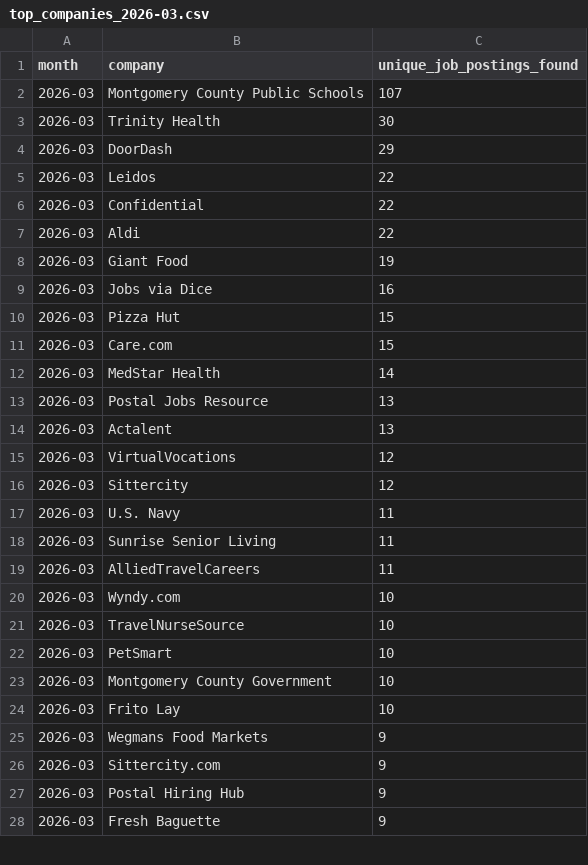
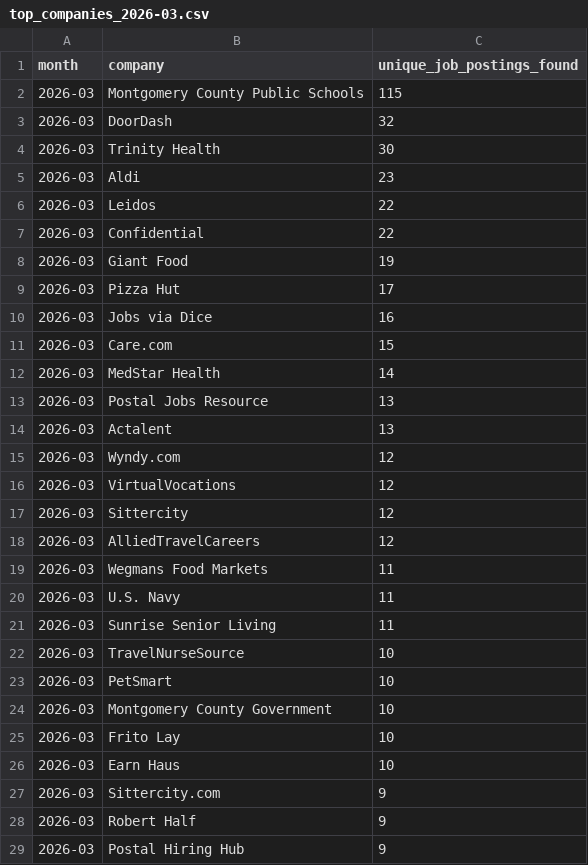
Before and after one commit to themeganerddddddd/MoCo-Hiring-Monitor, a CSV file: outputs/top_companies_2026-03.csv, drawn as a sheet; only a part is shown; the shorter side is filled out with more unchanged rows; the diff covers the shown part only.

```diff
--- a/outputs/top_companies_2026-03.csv
+++ b/outputs/top_companies_2026-03.csv
@@ -1,11 +1,11 @@
 month,company,unique_job_postings_found
-2026-03,Montgomery County Public Schools,107
+2026-03,Montgomery County Public Schools,115
+2026-03,DoorDash,32
 2026-03,Trinity Health,30
-2026-03,DoorDash,29
+2026-03,Aldi,23
 2026-03,Leidos,22
 2026-03,Confidential,22
-2026-03,Aldi,22
 2026-03,Giant Food,19
+2026-03,Pizza Hut,17
 2026-03,Jobs via Dice,16
-2026-03,Pizza Hut,15
 2026-03,Care.com,15
@@ -14,8 +14,9 @@ month,company,unique_job_postings_found
 2026-03,Actalent,13
+2026-03,Wyndy.com,12
 2026-03,VirtualVocations,12
 2026-03,Sittercity,12
+2026-03,AlliedTravelCareers,12
+2026-03,Wegmans Food Markets,11
 2026-03,U.S. Navy,11
 2026-03,Sunrise Senior Living,11
-2026-03,AlliedTravelCareers,11
-2026-03,Wyndy.com,10
 2026-03,TravelNurseSource,10
@@ -24,4 +25,5 @@ month,company,unique_job_postings_found
 2026-03,Frito Lay,10
-2026-03,Wegmans Food Markets,9
+2026-03,Earn Haus,10
 2026-03,Sittercity.com,9
+2026-03,Robert Half,9
 2026-03,Postal Hiring Hub,9
```
Also changed, not shown: 1 added row and 3 removed rows elsewhere in this file, 11 other files.
